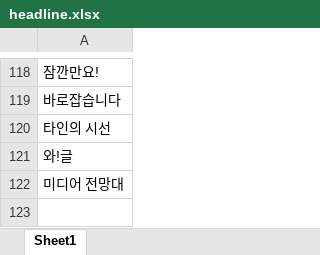
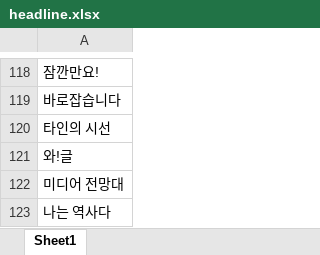
Before and after one commit to SomaNews/somanews-clustering, an Excel workbook: datastore/headline.xlsx, sheet Sheet1, drawn as a sheet; only a part is shown, gaps mark what is left out; values as stored, in another font and other column widths than the file's, no borders; the diff names each change by its address in the sheet, - before the commit and + after, or states it on an @@ line.

```diff
--- a/datastore/headline.xlsx (sheet Sheet1)
+++ b/datastore/headline.xlsx (sheet Sheet1)
+row 123: 나는 역사다
```
Also changed, not shown: 3 other files.
